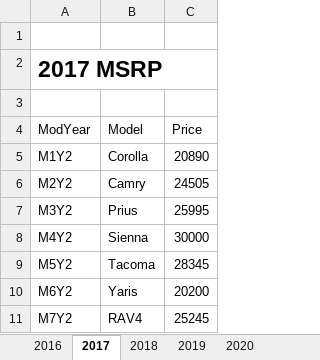
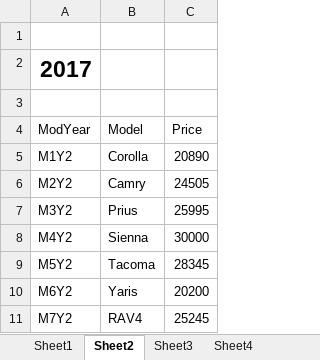
Before and after one commit to MonikaSzucs/Capstone-Project-Data-Modeling-and-PowerBI, an Excel workbook: Capstone Project/1 Combined/Model per Year MSRP.xlsx, sheet Sheet2, drawn as a sheet; values as stored, in another font and other column widths than the file's, no borders; the diff names each change by its address in the sheet, - before the commit and + after, or states it on an @@ line.

```diff
--- a/Capstone Project/1 Combined/Model per Year MSRP.xlsx (sheet Sheet2)
+++ b/Capstone Project/1 Combined/Model per Year MSRP.xlsx (sheet Sheet2)
-sheet tab: 2016
+sheet tab: Sheet1
-sheet tab: 2017
+sheet tab: Sheet2
-sheet tab: 2018
+sheet tab: Sheet3
-sheet tab: 2019
+sheet tab: Sheet4
-A2 (ModYear): 2017 MSRP
+A2 (ModYear): 2017
```
Also changed, not shown: sheet Sheet3, sheet Sheet4, sheet Sheet5, sheet Sheet1, other sheet tabs, 1 other file.
